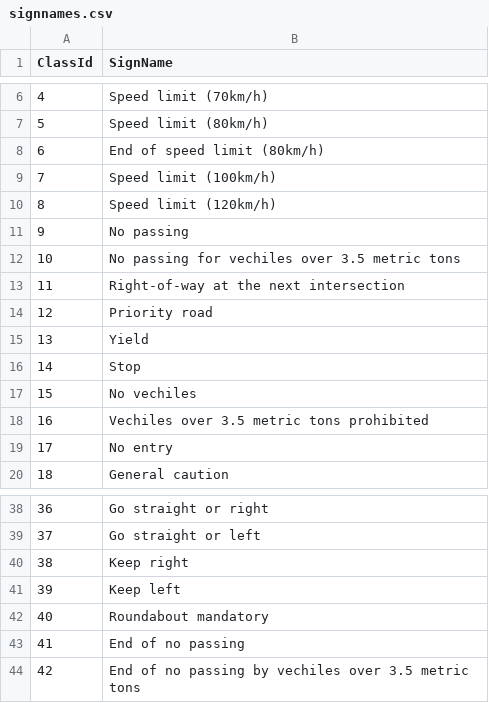
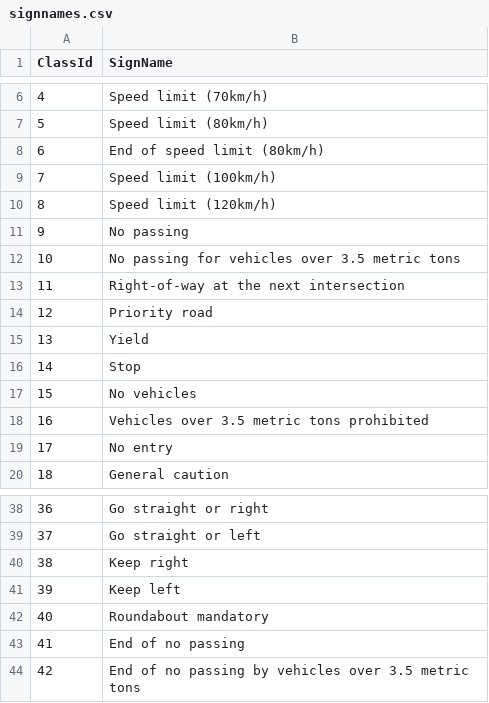
Before and after one commit to udacity/CarND-Traffic-Sign-Classifier-Project, a CSV file: signnames.csv, drawn as a sheet; only a part is shown, gaps mark what is left out.

Commit message:
Corrected spelling of 'vehicles' (#10)
Had some typos for the word 'vehicles' that are now updated

```diff
--- a/signnames.csv
+++ b/signnames.csv
@@ -11,3 +11,3 @@ ClassId,SignName
 9,No passing
-10,No passing for vechiles over 3.5 metric tons
+10,No passing for vehicles over 3.5 metric tons
 11,Right-of-way at the next intersection
@@ -16,4 +16,4 @@ ClassId,SignName
 14,Stop
-15,No vechiles
-16,Vechiles over 3.5 metric tons prohibited
+15,No vehicles
+16,Vehicles over 3.5 metric tons prohibited
 17,No entry
@@ -43,2 +43,2 @@ ClassId,SignName
 41,End of no passing
-42,End of no passing by vechiles over 3.5 metric tons
+42,End of no passing by vehicles over 3.5 metric tons
```
